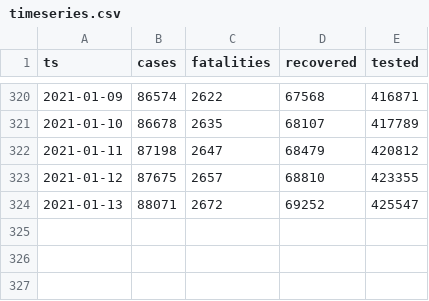
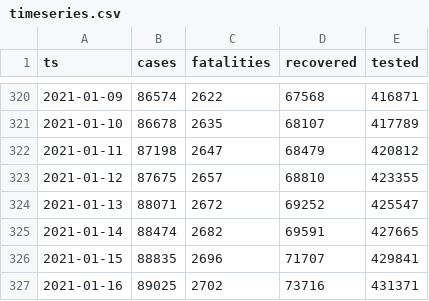
Before and after one commit to aleksandar-jovicic/COVID19-Macedonia, a CSV file: timeseries.csv, drawn as a sheet; only a part is shown, gaps mark what is left out.

Commit message:
Latest situation [2021-01-17]

```diff
--- a/timeseries.csv
+++ b/timeseries.csv
@@ -324 +324,4 @@ ts,cases,fatalities,recovered,tested
 2021-01-13,88071,2672,69252,425547
+2021-01-14,88474,2682,69591,427665
+2021-01-15,88835,2696,71707,429841
+2021-01-16,89025,2702,73716,431371
```
